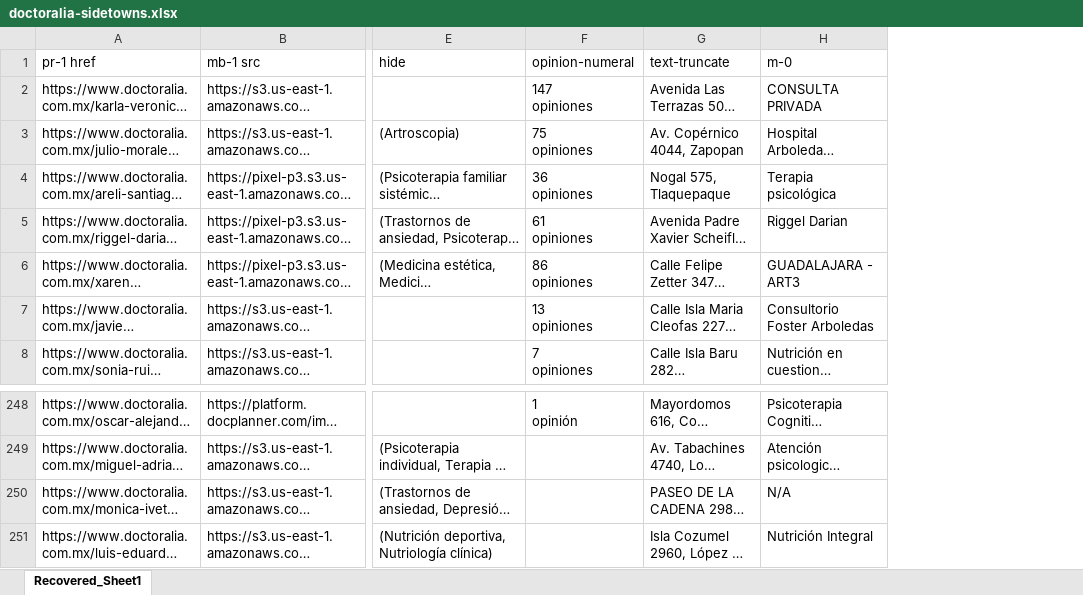
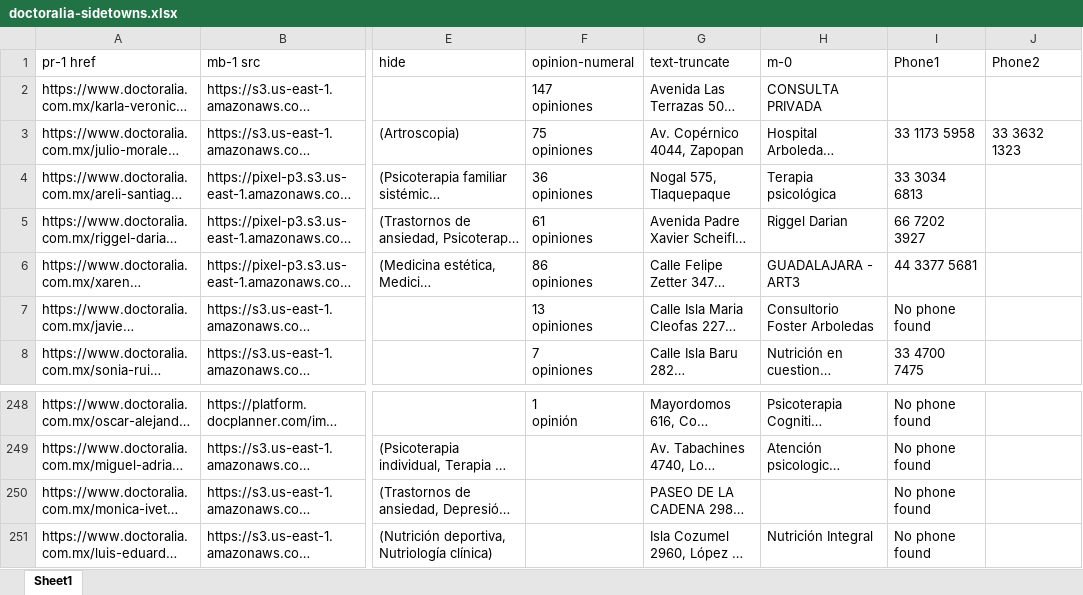
Before and after one commit to suhayb666/doctoralia-sidetowns, an Excel workbook: doctoralia-sidetowns.xlsx, sheet Sheet1, drawn as a sheet; only a part is shown, gaps mark what is left out; long unchanged cells end in …; values as stored, in another font and other column widths than the file's, no cell formats; conditional formats not drawn; the diff names each change by its address in the sheet, - before the commit and + after, or states it on an @@ line.

Commit message:
Add xlsx

```diff
--- a/doctoralia-sidetowns.xlsx (sheet Sheet1)
+++ b/doctoralia-sidetowns.xlsx (sheet Sheet1)
-sheet tab: Recovered_Sheet1
+sheet tab: Sheet1
+column I (Phone1), rows 3-8: 33 1173 5958 | 33 3034 6813 | 66 7202 3927 | 44 3377 5681 | No phone found | 33 4700 7475; rows 248-251: all No phone found
+column J (Phone2), row 3: 33 3632 1323
-H250 (m-0): N/A
+H250 (m-0): (empty)
```
Also changed, not shown: cell formats.
